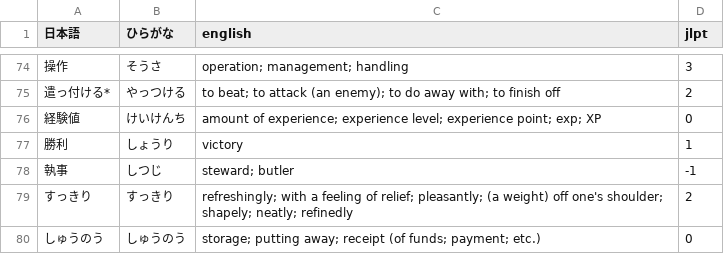
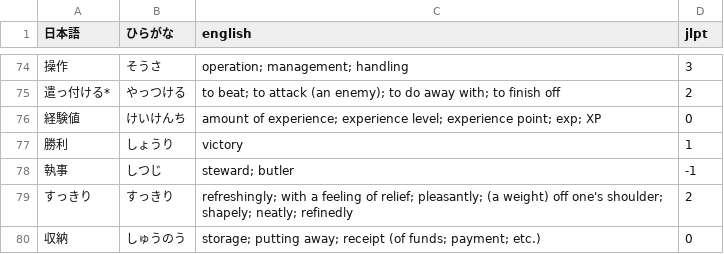
Before and after one commit to Vicfred/youkaiwatch, a CSV file: words.csv, drawn as a sheet; only a part is shown, gaps mark what is left out.

Commit message:
fix kanji

```diff
--- a/words.csv
+++ b/words.csv
@@ -79,2 +79,2 @@
 すっきり,すっきり,refreshingly; with a feeling of relief; pleasantly; (a weight) off one's shoulder; shapely; neatly; refinedly,2
-しゅうのう,しゅうのう,storage; putting away; receipt (of funds; payment; etc.),0
+収納,しゅうのう,storage; putting away; receipt (of funds; payment; etc.),0
```
